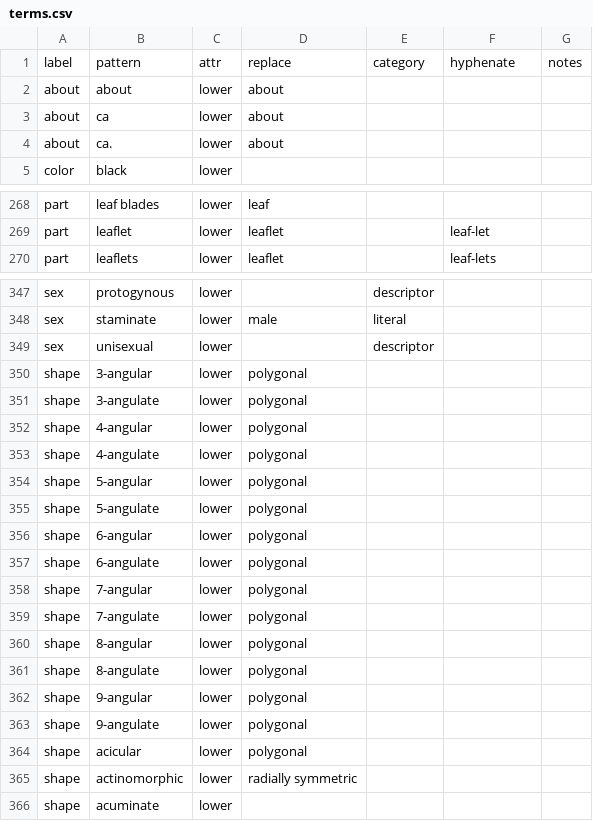
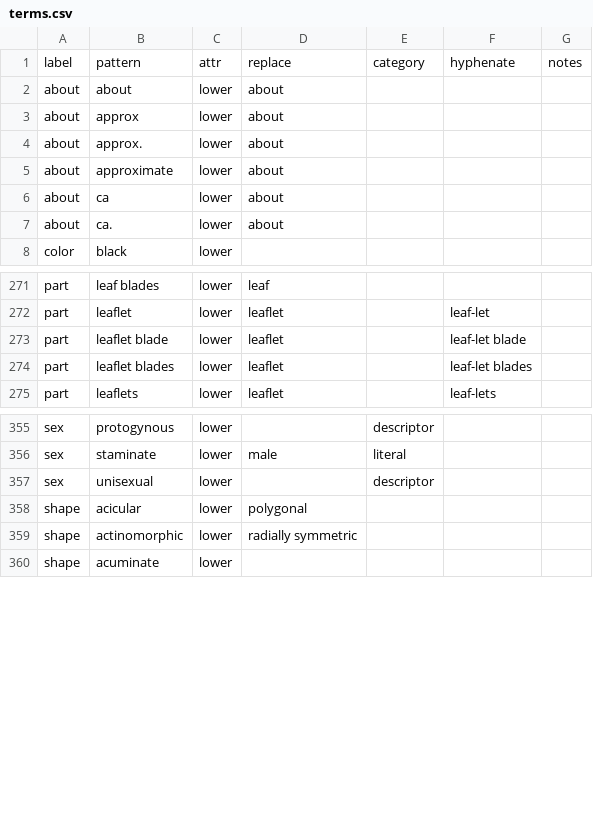
Before and after one commit to rafelafrance/traiter_efloras, a CSV file: efloras/vocabulary/terms.csv, drawn as a sheet; only a part is shown, gaps mark what is left out; the diff covers the shown part only.

```diff
--- a/efloras/vocabulary/terms.csv
+++ b/efloras/vocabulary/terms.csv
@@ -2,2 +2,5 @@ label,pattern,attr,replace,category,hyphenate,notes
 about,about,lower,about,,,
+about,approx,lower,about,,,
+about,approx.,lower,about,,,
+about,approximate,lower,about,,,
 about,ca,lower,about,,,
@@ -269,2 +272,4 @@ part,leaf blades,lower,leaf,,,
 part,leaflet,lower,leaflet,,leaf-let,
+part,leaflet blade,lower,leaflet,,leaf-let blade,
+part,leaflet blades,lower,leaflet,,leaf-let blades,
 part,leaflets,lower,leaflet,,leaf-lets,
@@ -349,16 +357,2 @@ sex,staminate,lower,male,literal,,
 sex,unisexual,lower,,descriptor,,
-shape,3-angular,lower,polygonal,,,
-shape,3-angulate,lower,polygonal,,,
-shape,4-angular,lower,polygonal,,,
-shape,4-angulate,lower,polygonal,,,
-shape,5-angular,lower,polygonal,,,
-shape,5-angulate,lower,polygonal,,,
-shape,6-angular,lower,polygonal,,,
-shape,6-angulate,lower,polygonal,,,
-shape,7-angular,lower,polygonal,,,
-shape,7-angulate,lower,polygonal,,,
-shape,8-angular,lower,polygonal,,,
-shape,8-angulate,lower,polygonal,,,
-shape,9-angular,lower,polygonal,,,
-shape,9-angulate,lower,polygonal,,,
 shape,acicular,lower,polygonal,,,
```
Also changed, not shown: 14 added rows and 3 edited cells elsewhere in this file, 11 other files.
